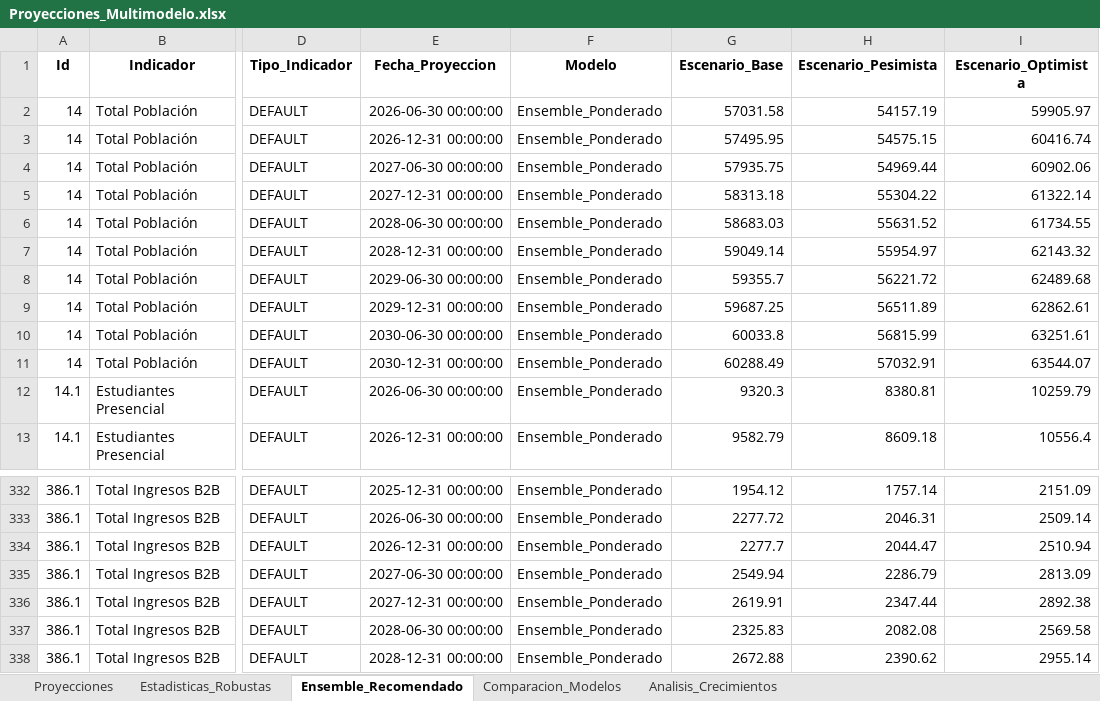
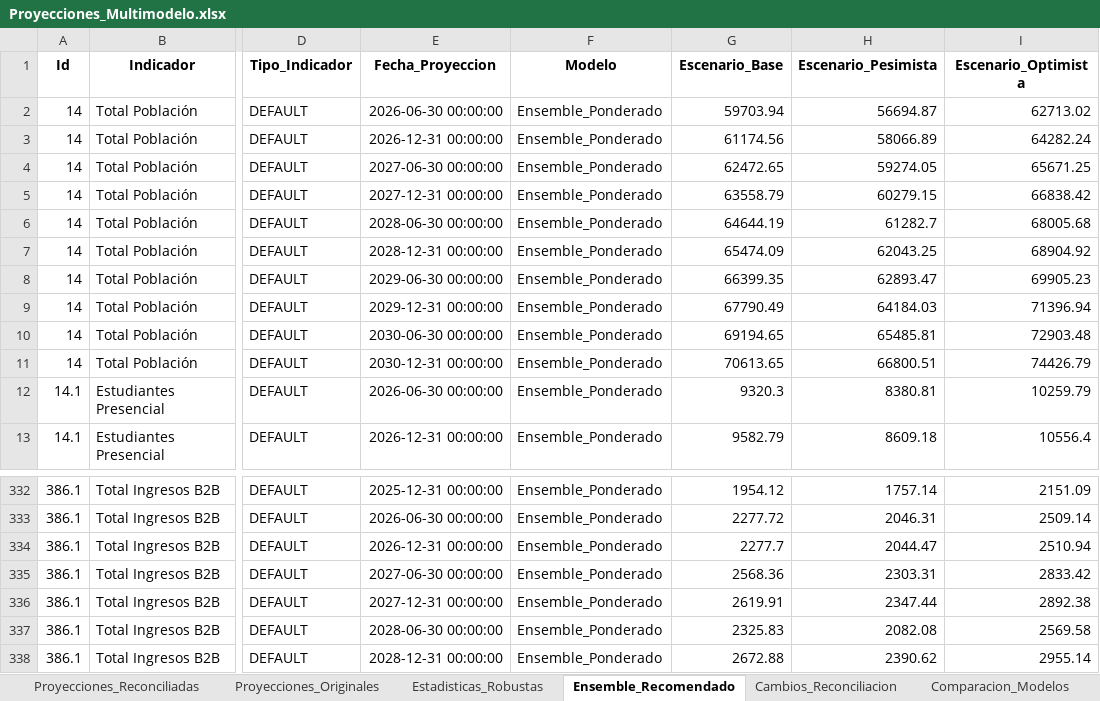
Before and after one commit to Ximena5745/Modelo_Prospectivo, an Excel workbook: Data/Proyecciones_Multimodelo.xlsx, sheet Ensemble_Recomendado, drawn as a sheet; only a part is shown, gaps mark what is left out; values as stored, in another font and other column widths than the file's, no borders; the diff covers the shown part only; the diff names each change by its address in the sheet, - before the commit and + after, or states it on an @@ line.

```diff
--- a/Data/Proyecciones_Multimodelo.xlsx (sheet Ensemble_Recomendado)
+++ b/Data/Proyecciones_Multimodelo.xlsx (sheet Ensemble_Recomendado)
-sheet tab: Proyecciones
+sheet tab: Proyecciones_Reconciliadas
-sheet tab: Analisis_Crecimientos
+sheet tab: Cambios_Reconciliacion
+sheet tab: Proyecciones_Originales
@@ sheet tab order changed: Proyecciones_Reconciliadas | Proyecciones_Originales | Estadisticas_Robustas | Ensemble_Recomendado | Cambios_Reconciliacion | Comparacion_Modelos @@
-G2 (Escenario_Base): 57031.58
+G2 (Escenario_Base): 59703.94
-H2 (Escenario_Pesimista): 54157.19
+H2 (Escenario_Pesimista): 56694.87
-I2 (Escenario_Optimista): 59905.97
+I2 (Escenario_Optimista): 62713.02
-G3 (Escenario_Base): 57495.95
+G3 (Escenario_Base): 61174.56
-H3 (Escenario_Pesimista): 54575.15
+H3 (Escenario_Pesimista): 58066.89
-I3 (Escenario_Optimista): 60416.74
+I3 (Escenario_Optimista): 64282.24
-G4 (Escenario_Base): 57935.75
+G4 (Escenario_Base): 62472.65
-H4 (Escenario_Pesimista): 54969.44
+H4 (Escenario_Pesimista): 59274.05
-I4 (Escenario_Optimista): 60902.06
+I4 (Escenario_Optimista): 65671.25
-G5 (Escenario_Base): 58313.18
+G5 (Escenario_Base): 63558.79
-H5 (Escenario_Pesimista): 55304.22
+H5 (Escenario_Pesimista): 60279.15
-I5 (Escenario_Optimista): 61322.14
+I5 (Escenario_Optimista): 66838.42
-G6 (Escenario_Base): 58683.03
+G6 (Escenario_Base): 64644.19
-H6 (Escenario_Pesimista): 55631.52
+H6 (Escenario_Pesimista): 61282.7
-I6 (Escenario_Optimista): 61734.55
+I6 (Escenario_Optimista): 68005.68
-G7 (Escenario_Base): 59049.14
+G7 (Escenario_Base): 65474.09
-H7 (Escenario_Pesimista): 55954.97
+H7 (Escenario_Pesimista): 62043.25
-I7 (Escenario_Optimista): 62143.32
+I7 (Escenario_Optimista): 68904.92
-G8 (Escenario_Base): 59355.7
+G8 (Escenario_Base): 66399.35
-H8 (Escenario_Pesimista): 56221.72
+H8 (Escenario_Pesimista): 62893.47
-I8 (Escenario_Optimista): 62489.68
+I8 (Escenario_Optimista): 69905.23
-G9 (Escenario_Base): 59687.25
+G9 (Escenario_Base): 67790.49
-H9 (Escenario_Pesimista): 56511.89
+H9 (Escenario_Pesimista): 64184.03
-I9 (Escenario_Optimista): 62862.61
+I9 (Escenario_Optimista): 71396.94
-G10 (Escenario_Base): 60033.8
+G10 (Escenario_Base): 69194.65
-H10 (Escenario_Pesimista): 56815.99
+H10 (Escenario_Pesimista): 65485.81
-I10 (Escenario_Optimista): 63251.61
+I10 (Escenario_Optimista): 72903.48
-G11 (Escenario_Base): 60288.49
+G11 (Escenario_Base): 70613.65
-H11 (Escenario_Pesimista): 57032.91
+H11 (Escenario_Pesimista): 66800.51
-I11 (Escenario_Optimista): 63544.07
+I11 (Escenario_Optimista): 74426.79
-G335 (Escenario_Base): 2549.94
+G335 (Escenario_Base): 2568.36
-H335 (Escenario_Pesimista): 2286.79
+H335 (Escenario_Pesimista): 2303.31
-I335 (Escenario_Optimista): 2813.09
+I335 (Escenario_Optimista): 2833.42
```
Also changed, not shown: 409 edited cells elsewhere in this sheet, sheet Cambios_Reconciliacion, sheet Proyecciones_Reconciliadas, sheet Comparacion_Modelos, 1 other file.
